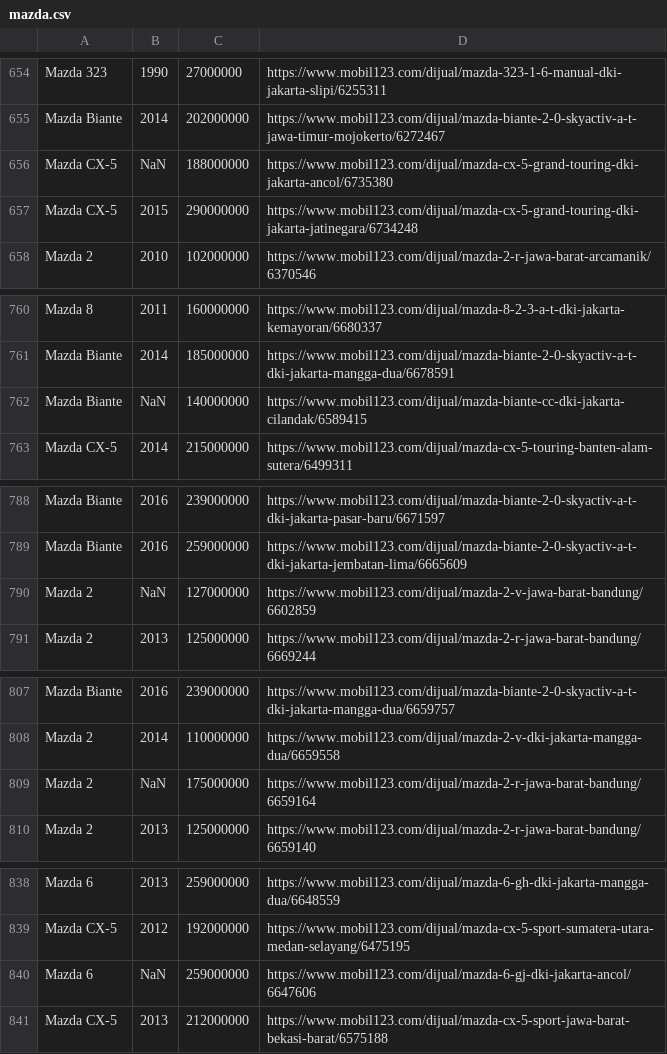
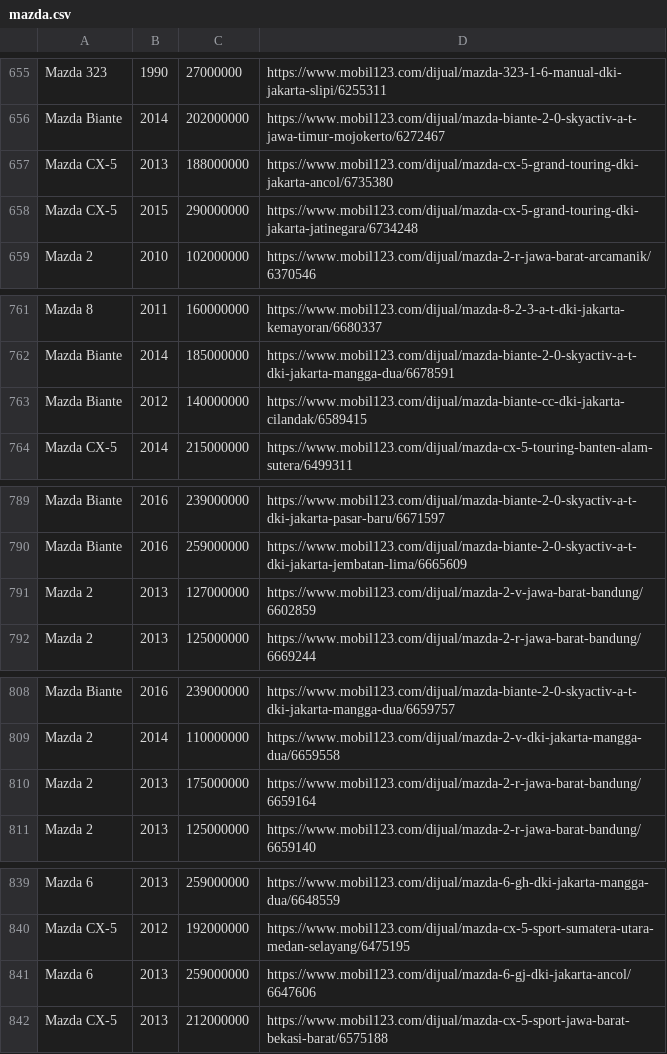
Before and after one commit to royyanbach/id-car-stats, a CSV file: web/sources/mazda.csv (was mazda.csv), drawn as a sheet; only a part is shown, gaps mark what is left out; the diff covers the shown part only.

```diff
--- a/mazda.csv
+++ b/web/sources/mazda.csv
@@ -655,3 +656,3 @@ Mazda 323,1990,27000000,https://www.mobil123.com/dijual/mazda-323-1-6-manual-dki
 Mazda Biante,2014,202000000,https://www.mobil123.com/dijual/mazda-biante-2-0-skyactiv-a-t-jawa-timur-mojokerto/6272467
-Mazda CX-5,NaN,188000000,https://www.mobil123.com/dijual/mazda-cx-5-grand-touring-dki-jakarta-ancol/6735380
+Mazda CX-5,2013,188000000,https://www.mobil123.com/dijual/mazda-cx-5-grand-touring-dki-jakarta-ancol/6735380
 Mazda CX-5,2015,290000000,https://www.mobil123.com/dijual/mazda-cx-5-grand-touring-dki-jakarta-jatinegara/6734248
@@ -761,3 +762,3 @@ Mazda 8,2011,160000000,https://www.mobil123.com/dijual/mazda-8-2-3-a-t-dki-jakar
 Mazda Biante,2014,185000000,https://www.mobil123.com/dijual/mazda-biante-2-0-skyactiv-a-t-dki-jakarta-mangga-dua/6678591
-Mazda Biante,NaN,140000000,https://www.mobil123.com/dijual/mazda-biante-cc-dki-jakarta-cilandak/6589415
+Mazda Biante,2012,140000000,https://www.mobil123.com/dijual/mazda-biante-cc-dki-jakarta-cilandak/6589415
 Mazda CX-5,2014,215000000,https://www.mobil123.com/dijual/mazda-cx-5-touring-banten-alam-sutera/6499311
@@ -789,3 +790,3 @@ Mazda Biante,2016,239000000,https://www.mobil123.com/dijual/mazda-biante-2-0-sky
 Mazda Biante,2016,259000000,https://www.mobil123.com/dijual/mazda-biante-2-0-skyactiv-a-t-dki-jakarta-jembatan-lima/6665609
-Mazda 2,NaN,127000000,https://www.mobil123.com/dijual/mazda-2-v-jawa-barat-bandung/6602859
+Mazda 2,2013,127000000,https://www.mobil123.com/dijual/mazda-2-v-jawa-barat-bandung/6602859
 Mazda 2,2013,125000000,https://www.mobil123.com/dijual/mazda-2-r-jawa-barat-bandung/6669244
@@ -808,3 +809,3 @@ Mazda Biante,2016,239000000,https://www.mobil123.com/dijual/mazda-biante-2-0-sky
 Mazda 2,2014,110000000,https://www.mobil123.com/dijual/mazda-2-v-dki-jakarta-mangga-dua/6659558
-Mazda 2,NaN,175000000,https://www.mobil123.com/dijual/mazda-2-r-jawa-barat-bandung/6659164
+Mazda 2,2013,175000000,https://www.mobil123.com/dijual/mazda-2-r-jawa-barat-bandung/6659164
 Mazda 2,2013,125000000,https://www.mobil123.com/dijual/mazda-2-r-jawa-barat-bandung/6659140
@@ -839,3 +840,3 @@ Mazda 6,2013,259000000,https://www.mobil123.com/dijual/mazda-6-gh-dki-jakarta-ma
 Mazda CX-5,2012,192000000,https://www.mobil123.com/dijual/mazda-cx-5-sport-sumatera-utara-medan-selayang/6475195
-Mazda 6,NaN,259000000,https://www.mobil123.com/dijual/mazda-6-gj-dki-jakarta-ancol/6647606
+Mazda 6,2013,259000000,https://www.mobil123.com/dijual/mazda-6-gj-dki-jakarta-ancol/6647606
 Mazda CX-5,2013,212000000,https://www.mobil123.com/dijual/mazda-cx-5-sport-jawa-barat-bekasi-barat/6575188
```
Also changed, not shown: 1 added row and 6 edited cells elsewhere in this file, 5 other files.
